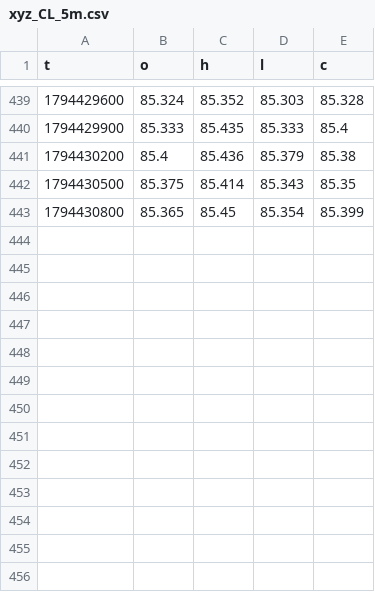
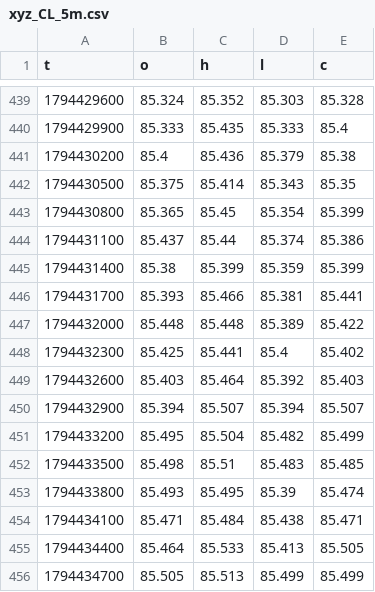
Before and after one commit to alkaabiz-crypto/Octabot, a CSV file: research/signal_tracking/signalpro/candles/xyz_CL_5m.csv, drawn as a sheet; only a part is shown, gaps mark what is left out; the diff names each change by its address in the sheet, - before the commit and + after, or states it on an @@ line.

```diff
--- a/research/signal_tracking/signalpro/candles/xyz_CL_5m.csv
+++ b/research/signal_tracking/signalpro/candles/xyz_CL_5m.csv
+row 444: 1794431100 | 85.437 | 85.44 | 85.374 | 85.386
+row 445: 1794431400 | 85.38 | 85.399 | 85.359 | 85.399
+row 446: 1794431700 | 85.393 | 85.466 | 85.381 | 85.441
+row 447: 1794432000 | 85.448 | 85.448 | 85.389 | 85.422
+row 448: 1794432300 | 85.425 | 85.441 | 85.4 | 85.402
+row 449: 1794432600 | 85.403 | 85.464 | 85.392 | 85.403
+row 450: 1794432900 | 85.394 | 85.507 | 85.394 | 85.507
+row 451: 1794433200 | 85.495 | 85.504 | 85.482 | 85.499
+row 452: 1794433500 | 85.498 | 85.51 | 85.483 | 85.485
+row 453: 1794433800 | 85.493 | 85.495 | 85.39 | 85.474
+row 454: 1794434100 | 85.471 | 85.484 | 85.438 | 85.471
+row 455: 1794434400 | 85.464 | 85.533 | 85.413 | 85.505
+row 456: 1794434700 | 85.505 | 85.513 | 85.499 | 85.499
```
Also changed, not shown: research/signal_tracking/signalpro/candles/xyz_CL_1m.csv, research/signal_tracking/signalpro/candles/xyz_GOLD_1m.csv, 2 other files.
